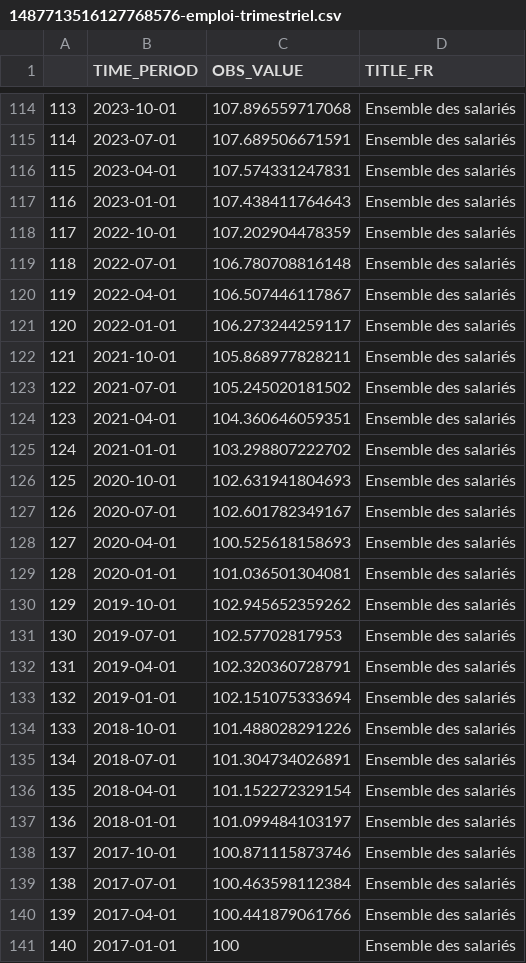
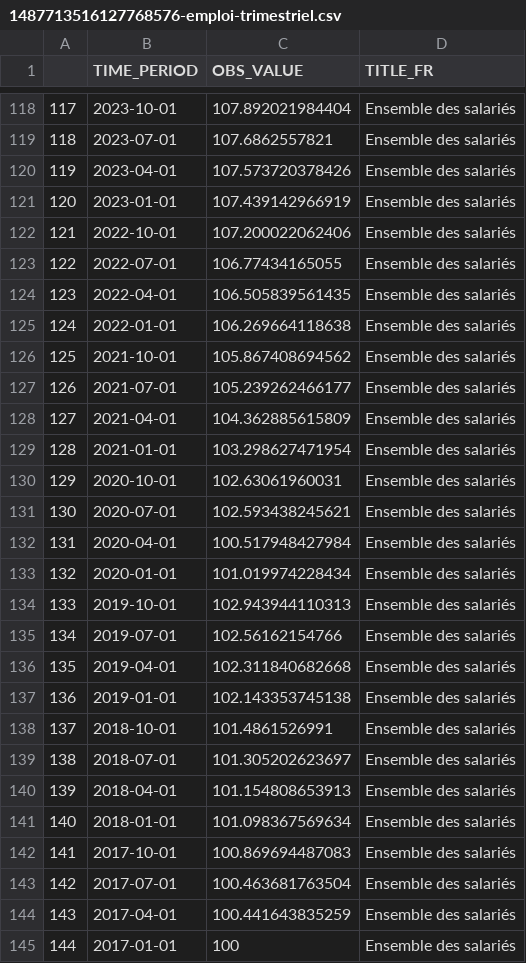
Before and after one commit to Francois-Geerolf/twitter, a CSV file: csv/1487713516127768576-emploi-trimestriel.csv, drawn as a sheet; only a part is shown, gaps mark what is left out; addresses are those after the commit; the diff covers the shown part only; the diff names each change by its address in the sheet, - before the commit and + after, or states it on an @@ line.

```diff
--- a/csv/1487713516127768576-emploi-trimestriel.csv
+++ b/csv/1487713516127768576-emploi-trimestriel.csv
@@ column A renumbered from row 3 down @@
-C118 (OBS_VALUE): 107.896559717068
+C118 (OBS_VALUE): 107.892021984404
-C119 (OBS_VALUE): 107.689506671591
+C119 (OBS_VALUE): 107.6862557821
-C120 (OBS_VALUE): 107.574331247831
+C120 (OBS_VALUE): 107.573720378426
-C121 (OBS_VALUE): 107.438411764643
+C121 (OBS_VALUE): 107.439142966919
-C122 (OBS_VALUE): 107.202904478359
+C122 (OBS_VALUE): 107.200022062406
-C123 (OBS_VALUE): 106.780708816148
+C123 (OBS_VALUE): 106.77434165055
-C124 (OBS_VALUE): 106.507446117867
+C124 (OBS_VALUE): 106.505839561435
-C125 (OBS_VALUE): 106.273244259117
+C125 (OBS_VALUE): 106.269664118638
-C126 (OBS_VALUE): 105.868977828211
+C126 (OBS_VALUE): 105.867408694562
-C127 (OBS_VALUE): 105.245020181502
+C127 (OBS_VALUE): 105.239262466177
-C128 (OBS_VALUE): 104.360646059351
+C128 (OBS_VALUE): 104.362885615809
-C129 (OBS_VALUE): 103.298807222702
+C129 (OBS_VALUE): 103.298627471954
-C130 (OBS_VALUE): 102.631941804693
+C130 (OBS_VALUE): 102.63061960031
-C131 (OBS_VALUE): 102.601782349167
+C131 (OBS_VALUE): 102.593438245621
-C132 (OBS_VALUE): 100.525618158693
+C132 (OBS_VALUE): 100.517948427984
-C133 (OBS_VALUE): 101.036501304081
+C133 (OBS_VALUE): 101.019974228434
-C134 (OBS_VALUE): 102.945652359262
+C134 (OBS_VALUE): 102.943944110313
-C135 (OBS_VALUE): 102.57702817953
+C135 (OBS_VALUE): 102.56162154766
-C136 (OBS_VALUE): 102.320360728791
+C136 (OBS_VALUE): 102.311840682668
-C137 (OBS_VALUE): 102.151075333694
+C137 (OBS_VALUE): 102.143353745138
-C138 (OBS_VALUE): 101.488028291226
+C138 (OBS_VALUE): 101.4861526991
-C139 (OBS_VALUE): 101.304734026891
+C139 (OBS_VALUE): 101.305202623697
-C140 (OBS_VALUE): 101.152272329154
+C140 (OBS_VALUE): 101.154808653913
-C141 (OBS_VALUE): 101.099484103197
+C141 (OBS_VALUE): 101.098367569634
-C142 (OBS_VALUE): 100.871115873746
+C142 (OBS_VALUE): 100.869694487083
-C143 (OBS_VALUE): 100.463598112384
+C143 (OBS_VALUE): 100.463681763504
-C144 (OBS_VALUE): 100.441879061766
+C144 (OBS_VALUE): 100.441643835259
```
Also changed, not shown: 4 added rows and 109 edited cells elsewhere in this file, 15 other files.
